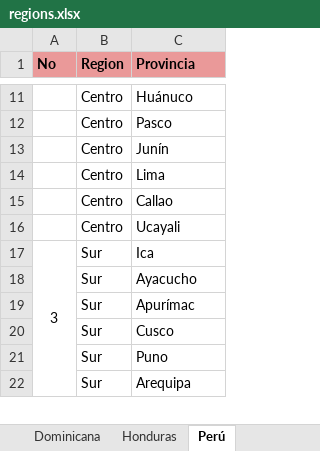
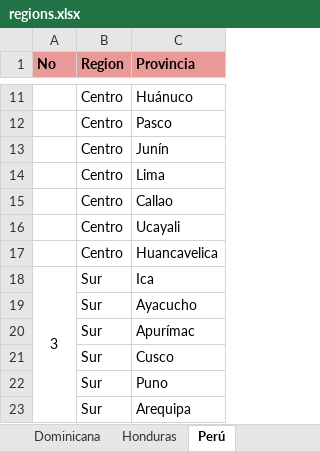
Before and after one commit to moisesvana/node-scripts, an Excel workbook: import-regions/regions.xlsx, sheet Perú, drawn as a sheet; only a part is shown, gaps mark what is left out; values as stored, in another font and other column widths than the file's, no borders; charts and pictures not drawn; the diff names each change by its address in the sheet, - before the commit and + after, or states it on an @@ line.

```diff
--- a/import-regions/regions.xlsx (sheet Perú)
+++ b/import-regions/regions.xlsx (sheet Perú)
+row 17:  | Centro | Huancavelica
```
Also changed, not shown: sheet Guatemala, sheet Honduras, sheet Dominicana, 5 other files.
